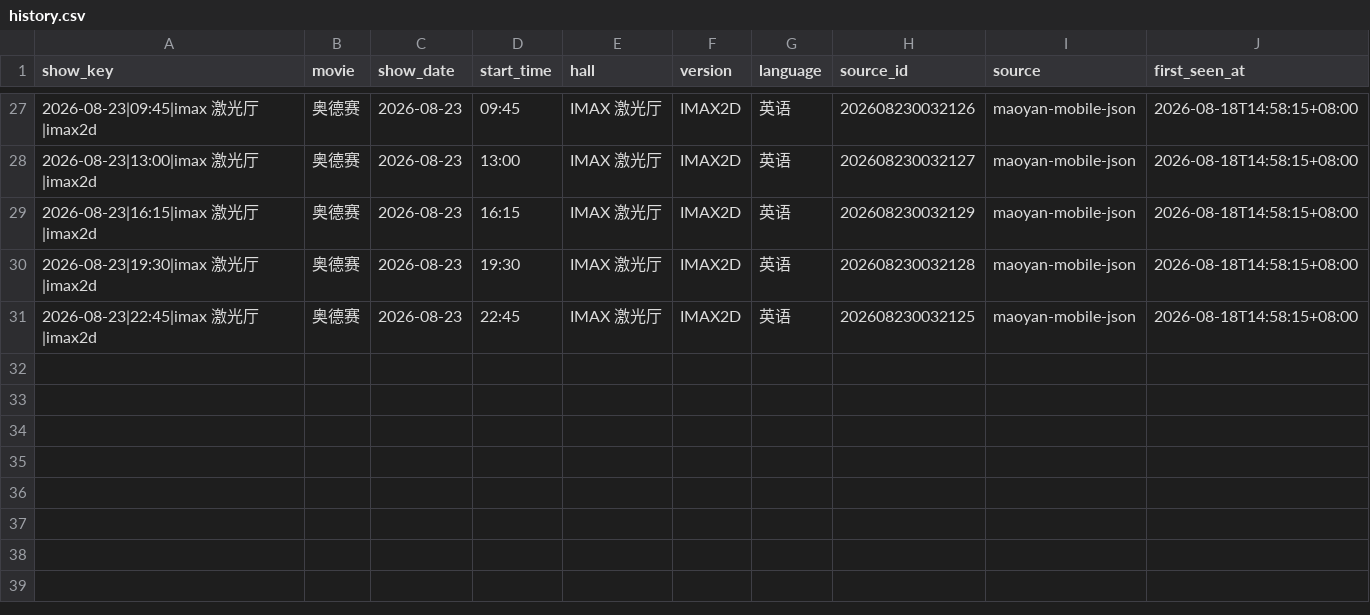
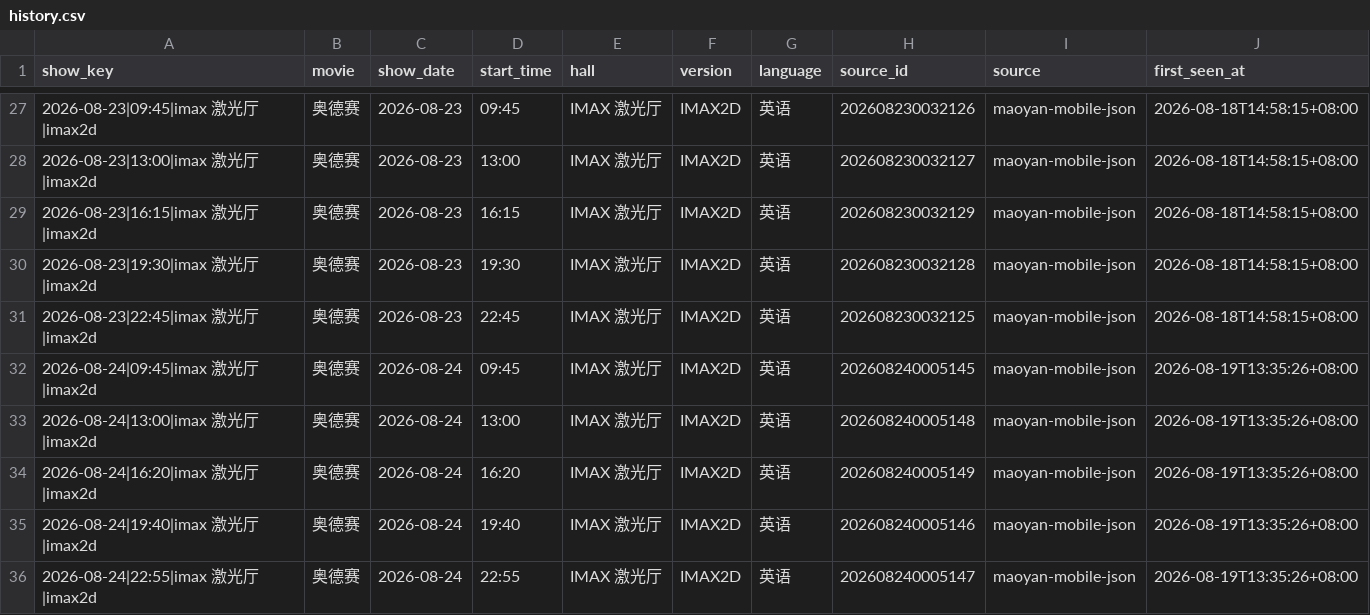
Before and after one commit to DanirisQ/odyssey-imax-monitor, a CSV file: data/history.csv, drawn as a sheet; only a part is shown, gaps mark what is left out.

```diff
--- a/data/history.csv
+++ b/data/history.csv
@@ -31 +31,6 @@
 2026-08-23|22:45|imax 激光厅|imax2d,奥德赛,2026-08-23,22:45,IMAX 激光厅,IMAX2D,英语,202608230032125,maoyan-mobile-json,2026-08-18T14:58:15+08:00
+2026-08-24|09:45|imax 激光厅|imax2d,奥德赛,2026-08-24,09:45,IMAX 激光厅,IMAX2D,英语,202608240005145,maoyan-mobile-json,2026-08-19T13:35:26+08:00
+2026-08-24|13:00|imax 激光厅|imax2d,奥德赛,2026-08-24,13:00,IMAX 激光厅,IMAX2D,英语,202608240005148,maoyan-mobile-json,2026-08-19T13:35:26+08:00
+2026-08-24|16:20|imax 激光厅|imax2d,奥德赛,2026-08-24,16:20,IMAX 激光厅,IMAX2D,英语,202608240005149,maoyan-mobile-json,2026-08-19T13:35:26+08:00
+2026-08-24|19:40|imax 激光厅|imax2d,奥德赛,2026-08-24,19:40,IMAX 激光厅,IMAX2D,英语,202608240005146,maoyan-mobile-json,2026-08-19T13:35:26+08:00
+2026-08-24|22:55|imax 激光厅|imax2d,奥德赛,2026-08-24,22:55,IMAX 激光厅,IMAX2D,英语,202608240005147,maoyan-mobile-json,2026-08-19T13:35:26+08:00
```
Also changed, not shown: 1 other file.
